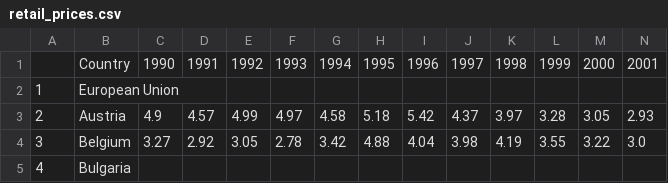
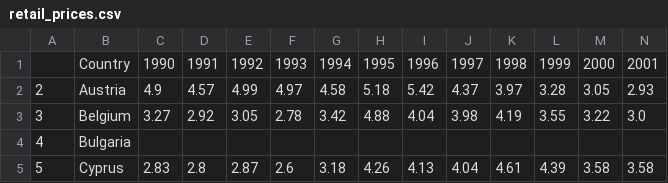
Before and after one commit to JohnathanWayneHill/Coffee, a CSV file: data/clean/retail_prices.csv, drawn as a sheet; only a part is shown; the shorter side is filled out with more unchanged rows; rows hold the shown columns only; the diff names each change by its address in the sheet, - before the commit and + after, or states it on an @@ line.

Commit message:
removed European Union row, possibly use for MultiIndex later

```diff
--- a/data/clean/retail_prices.csv
+++ b/data/clean/retail_prices.csv
-row 2: 1 | European Union
```
Also changed, not shown: 1 other file.
